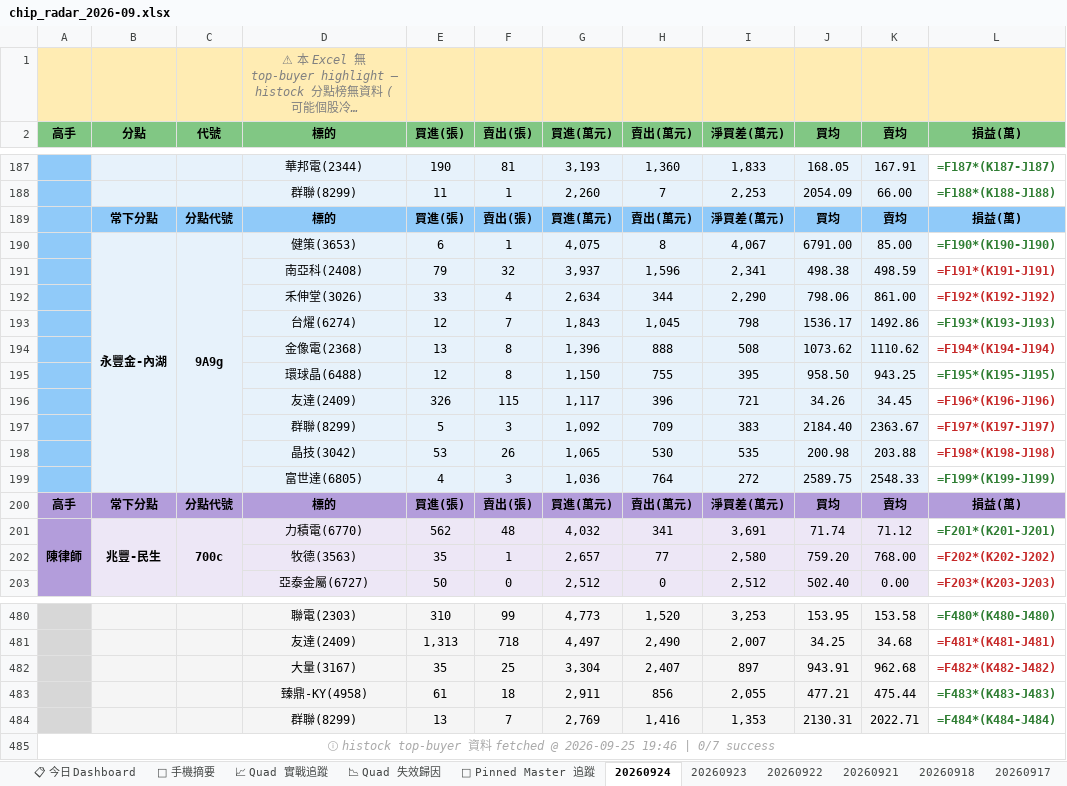
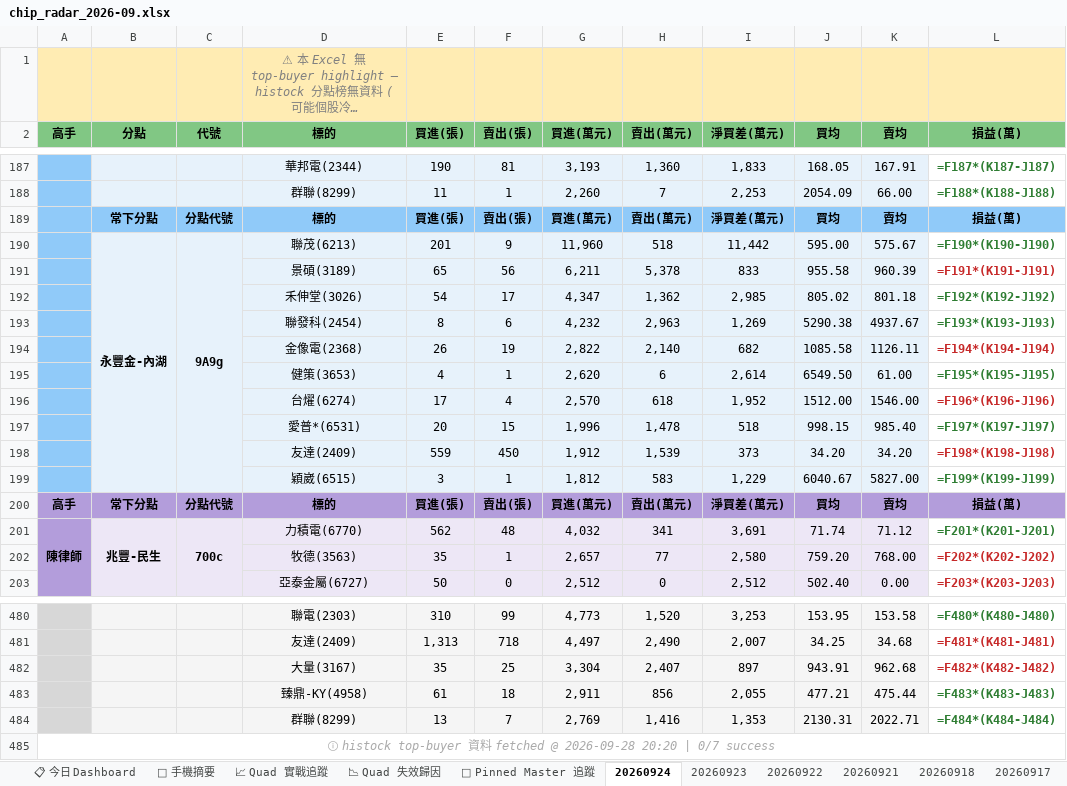
Before and after one commit to EdwardYY1224/CHIP_RADAR_TW, an Excel workbook: data/reports/chip_radar_2026-09.xlsx, sheet 20260924, drawn as a sheet; only a part is shown, gaps mark what is left out; long unchanged cells end in …; values as stored, in another font and other column widths than the file's, no borders; formulas without a stored value are shown as written; removed rows and columns are numbered as before the commit, all else as after; the diff names each change by its address in the sheet, - before the commit and + after, or states it on an @@ line.

```diff
--- a/data/reports/chip_radar_2026-09.xlsx (sheet 20260924)
+++ b/data/reports/chip_radar_2026-09.xlsx (sheet 20260924)
-row 190:  | 永豐金-內湖 | 9A9g | 健策(3653) | 6 | 1 | 4,075 | 8 | 4,067 | 6791.00 | 85.00 | =F190*(K190-J190)
-row 191:  |  |  | 南亞科(2408) | 79 | 32 | 3,937 | 1,596 | 2,341 | 498.38 | 498.59 | =F191*(K191-J191)
-row 192:  |  |  | 禾伸堂(3026) | 33 | 4 | 2,634 | 344 | 2,290 | 798.06 | 861.00 | =F192*(K192-J192)
-row 193:  |  |  | 台燿(6274) | 12 | 7 | 1,843 | 1,045 | 798 | 1536.17 | 1492.86 | =F193*(K193-J193)
-row 194:  |  |  | 金像電(2368) | 13 | 8 | 1,396 | 888 | 508 | 1073.62 | 1110.62 | =F194*(K194-J194)
-row 195:  |  |  | 環球晶(6488) | 12 | 8 | 1,150 | 755 | 395 | 958.50 | 943.25 | =F195*(K195-J195)
-row 196:  |  |  | 友達(2409) | 326 | 115 | 1,117 | 396 | 721 | 34.26 | 34.45 | =F196*(K196-J196)
-row 197:  |  |  | 群聯(8299) | 5 | 3 | 1,092 | 709 | 383 | 2184.40 | 2363.67 | =F197*(K197-J197)
-row 198:  |  |  | 晶技(3042) | 53 | 26 | 1,065 | 530 | 535 | 200.98 | 203.88 | =F198*(K198-J198)
-row 199:  |  |  | 富世達(6805) | 4 | 3 | 1,036 | 764 | 272 | 2589.75 | 2548.33 | =F199*(K199-J199)
+row 190:  | 永豐金-內湖 | 9A9g | 聯茂(6213) | 201 | 9 | 11,960 | 518 | 11,442 | 595.00 | 575.67 | =F190*(K190-J190)
+row 191:  |  |  | 景碩(3189) | 65 | 56 | 6,211 | 5,378 | 833 | 955.58 | 960.39 | =F191*(K191-J191)
+row 192:  |  |  | 禾伸堂(3026) | 54 | 17 | 4,347 | 1,362 | 2,985 | 805.02 | 801.18 | =F192*(K192-J192)
+row 193:  |  |  | 聯發科(2454) | 8 | 6 | 4,232 | 2,963 | 1,269 | 5290.38 | 4937.67 | =F193*(K193-J193)
+row 194:  |  |  | 金像電(2368) | 26 | 19 | 2,822 | 2,140 | 682 | 1085.58 | 1126.11 | =F194*(K194-J194)
+row 195:  |  |  | 健策(3653) | 4 | 1 | 2,620 | 6 | 2,614 | 6549.50 | 61.00 | =F195*(K195-J195)
+row 196:  |  |  | 台燿(6274) | 17 | 4 | 2,570 | 618 | 1,952 | 1512.00 | 1546.00 | =F196*(K196-J196)
+row 197:  |  |  | 愛普*(6531) | 20 | 15 | 1,996 | 1,478 | 518 | 998.15 | 985.40 | =F197*(K197-J197)
+row 198:  |  |  | 友達(2409) | 559 | 450 | 1,912 | 1,539 | 373 | 34.20 | 34.20 | =F198*(K198-J198)
+row 199:  |  |  | 穎崴(6515) | 3 | 1 | 1,812 | 583 | 1,229 | 6040.67 | 5827.00 | =F199*(K199-J199)
-A485 (高手): …fetched @ 2026-09-25 19:46 | 0/7…
+A485 (高手): …fetched @ 2026-09-28 20:20 | 0/7…
```
Also changed, not shown: sheet 📋 今日 Dashboard, sheet 📱 手機摘要, data/reports/latest.xlsx, 35 other files.
